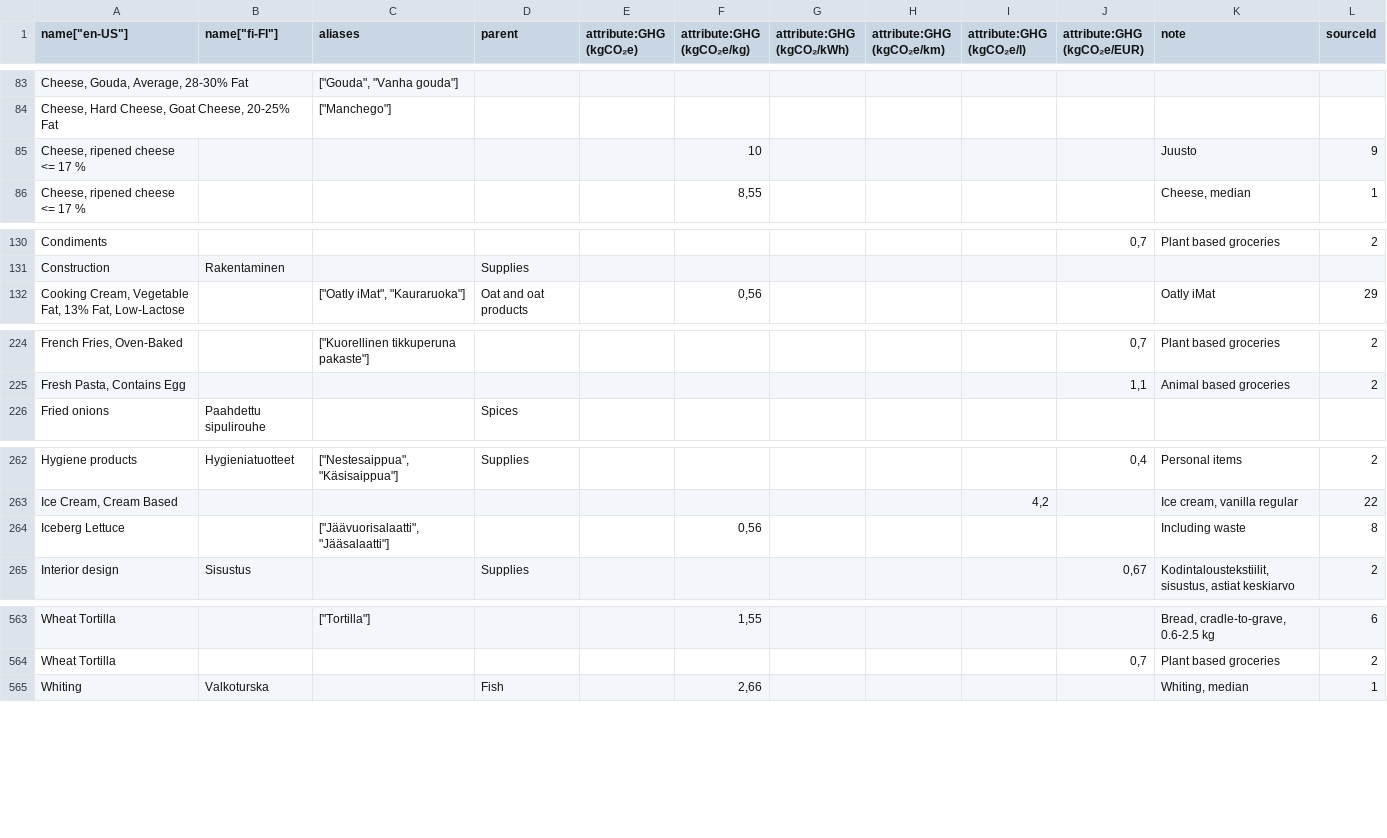
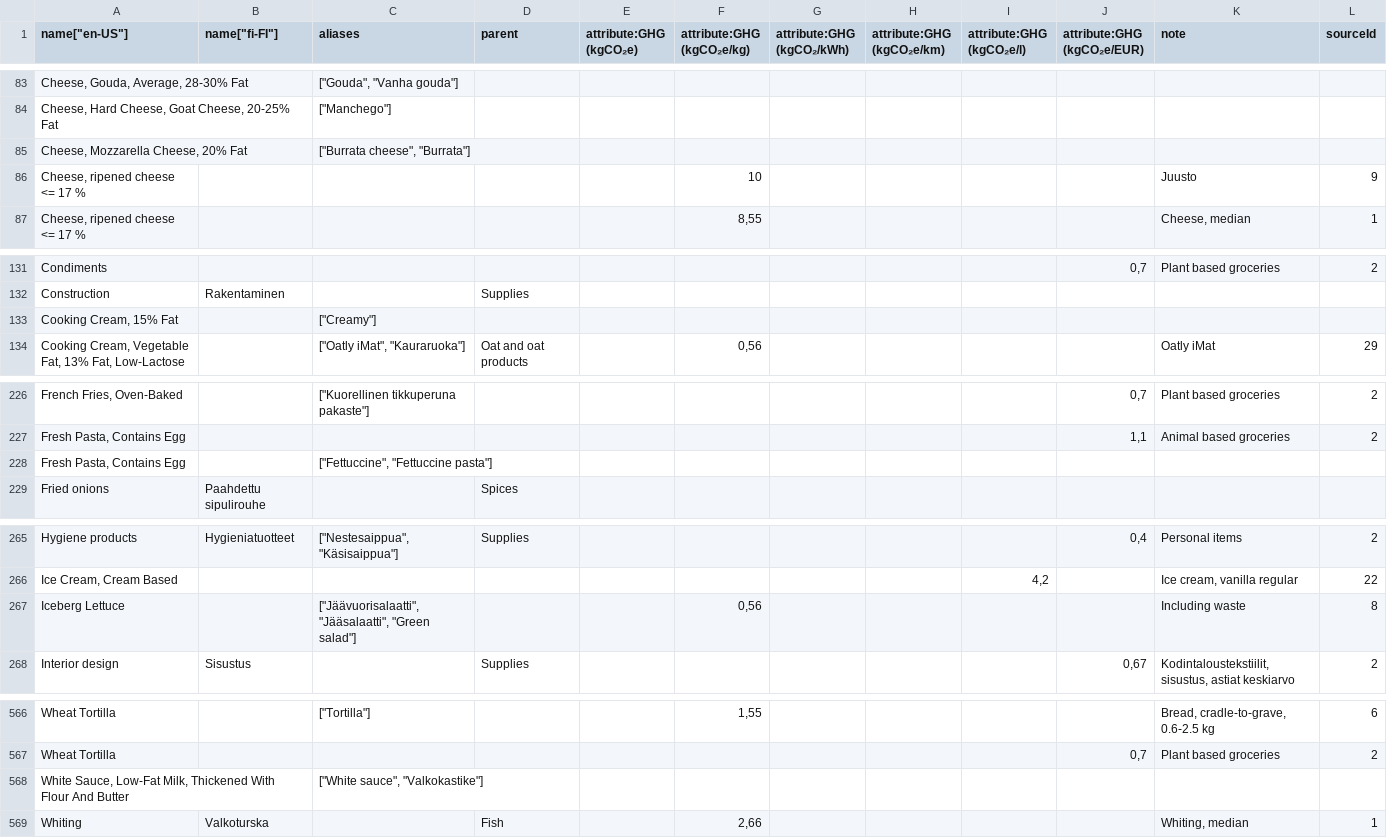
Before and after one commit to torava/pim-api, a CSV file: seeds/categories_en.csv, drawn as a sheet; only a part is shown, gaps mark what is left out; addresses are those after the commit; the diff names each change by its address in the sheet, - before the commit and + after, or states it on an @@ line.

```diff
--- a/seeds/categories_en.csv
+++ b/seeds/categories_en.csv
+row 85: Cheese, Mozzarella Cheese, 20% Fat |  | ["Burrata cheese", "Burrata"]
+row 133: Cooking Cream, 15% Fat |  | ["Creamy"]
+row 228: Fresh Pasta, Contains Egg |  | ["Fettuccine", "Fettuccine pasta"]
-C267 (aliases): ["Jäävuorisalaatti", "Jääsalaatti"]
+C267 (aliases): ["Jäävuorisalaatti", "Jääsalaatti", "Green salad"]
+row 568: White Sauce, Low-Fat Milk, Thickened With Flour And Butter |  | ["White sauce", "Valkokastike"]
```
Also changed, not shown: 4 other files.
